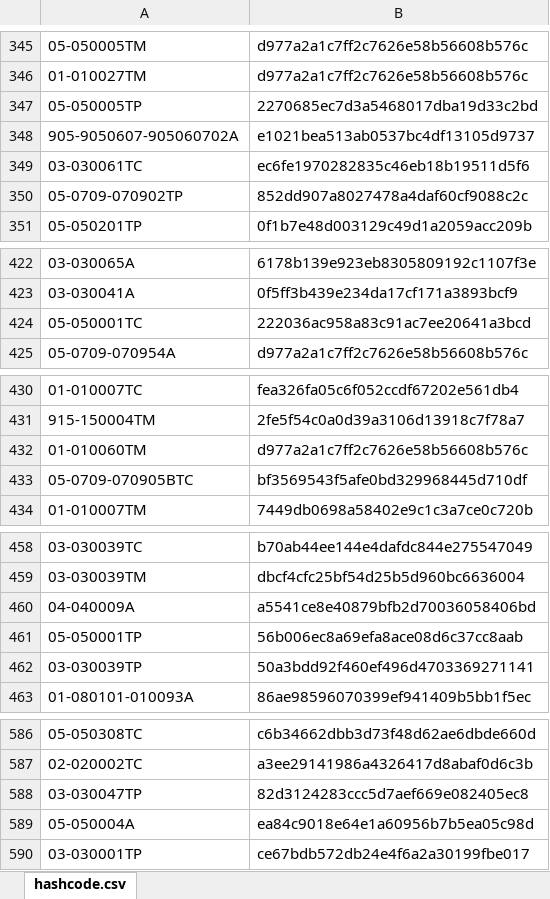
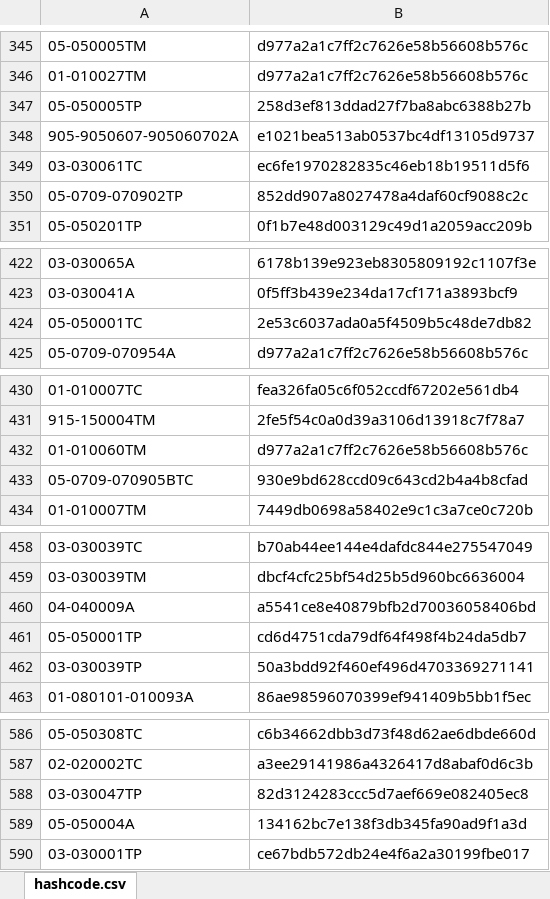
Before and after one commit to galomoracia/local-data-aragopedia, an Excel workbook: data/metadata/hashcode.xlsx, sheet hashcode.csv, drawn as a sheet; only a part is shown, gaps mark what is left out; values as stored, in another font and other column widths than the file's, no borders; the diff covers the shown part only; the diff names each change by its address in the sheet, - before the commit and + after, or states it on an @@ line.

Commit message:
Actualización automática hashcode dom ago 22 04:48:21 CEST 2021

```diff
--- a/data/metadata/hashcode.xlsx (sheet hashcode.csv)
+++ b/data/metadata/hashcode.xlsx (sheet hashcode.csv)
-B347: 2270685ec7d3a5468017dba19d33c2bd
+B347: 258d3ef813ddad27f7ba8abc6388b27b
-B424: 222036ac958a83c91ac7ee20641a3bcd
+B424: 2e53c6037ada0a5f4509b5c48de7db82
-B433: bf3569543f5afe0bd329968445d710df
+B433: 930e9bd628ccd09c643cd2b4a4b8cfad
-B461: 56b006ec8a69efa8ace08d6c37cc8aab
+B461: cd6d4751cda79df64f498f4b24da5db7
-B589: ea84c9018e64e1a60956b7b5ea05c98d
+B589: 134162bc7e138f3db345fa90ad9f1a3d
```
Also changed, not shown: 6 edited cells elsewhere in this sheet.
